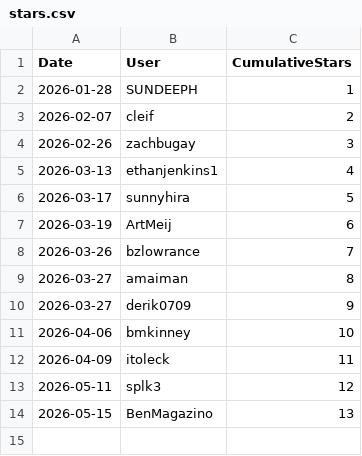
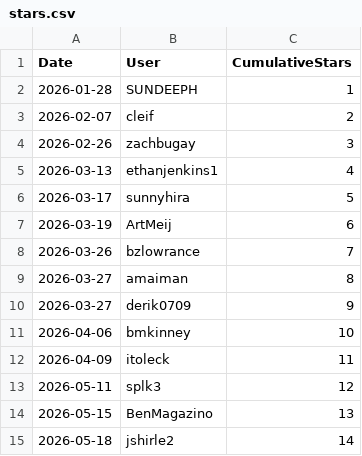
Before and after one commit to ZacharyLuz/Get-AzVMAvailability, a CSV file: data/stars.csv, drawn as a sheet.

```diff
--- a/data/stars.csv
+++ b/data/stars.csv
@@ -14 +14,2 @@ Date,User,CumulativeStars
 2026-05-15,BenMagazino,13
+2026-05-18,jshirle2,14
```
Also changed, not shown: 2 other files.
